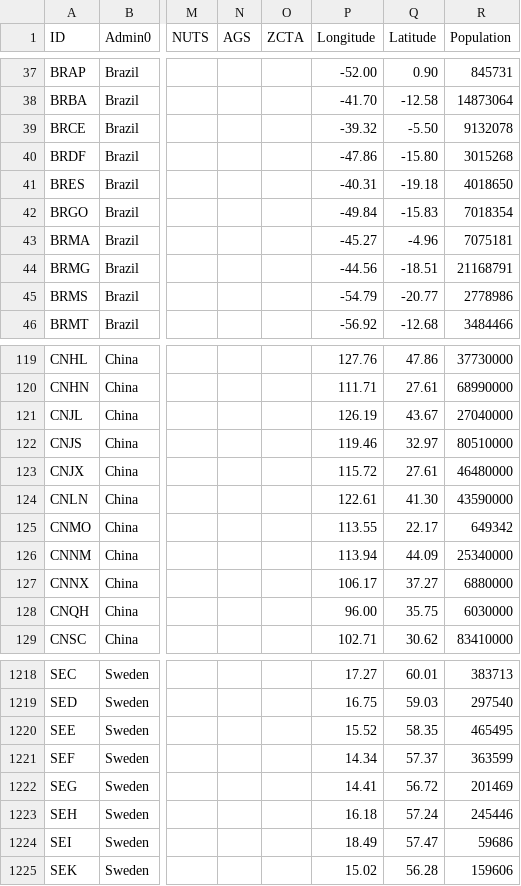
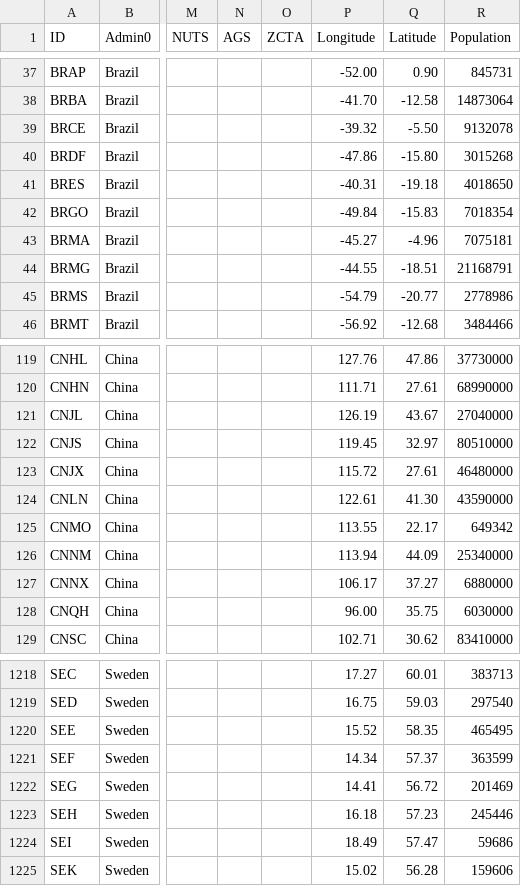
Before and after one commit to Phiinson/COVID-20, a CSV file: COVID-19_LUT.csv, drawn as a sheet; only a part is shown, gaps mark what is left out; the diff names each change by its address in the sheet, - before the commit and + after, or states it on an @@ line.

Commit message:
Update dataset (Tue Jul 21 00:11:18 EDT 2020)

```diff
--- a/COVID-19_LUT.csv
+++ b/COVID-19_LUT.csv
-P44 (Longitude): -44.56
+P44 (Longitude): -44.55
-P122 (Longitude): 119.46
+P122 (Longitude): 119.45
-Q1223 (Latitude): 57.24
+Q1223 (Latitude): 57.23
```
Also changed, not shown: 1 other file.
